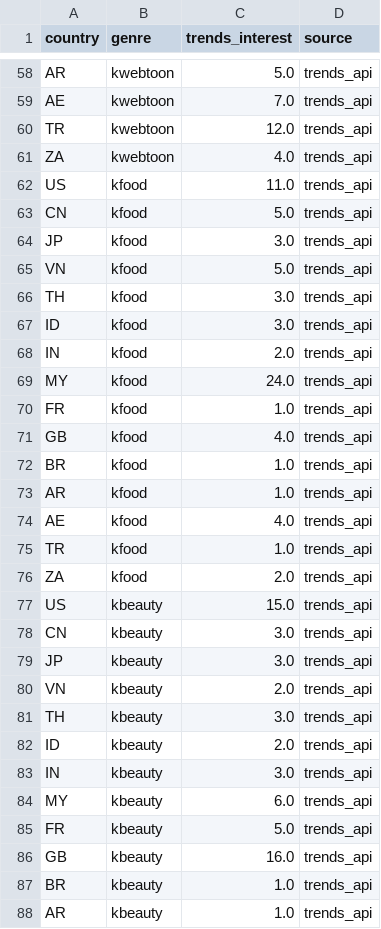
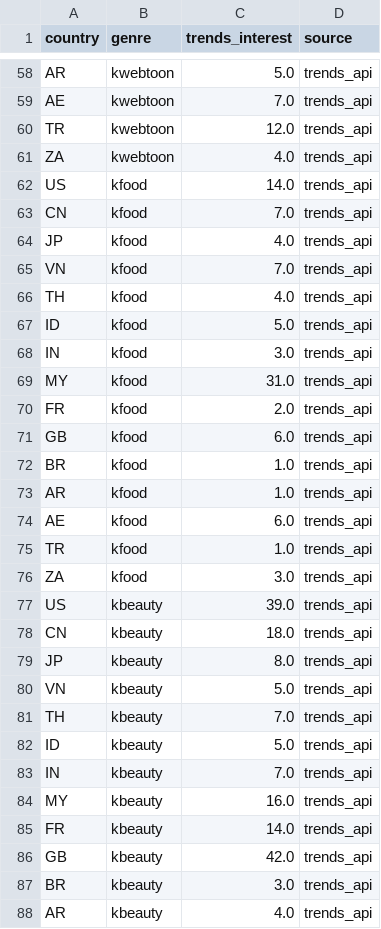
Before and after one commit to jason-j-kim/kwci-dashboard, a CSV file: data/raw/2026-06-28_trends_metrics.csv, drawn as a sheet; only a part is shown, gaps mark what is left out; the diff covers the shown part only.

```diff
--- a/data/raw/2026-06-28_trends_metrics.csv
+++ b/data/raw/2026-06-28_trends_metrics.csv
@@ -61,28 +61,28 @@ TR,kwebtoon,12.0,trends_api
 ZA,kwebtoon,4.0,trends_api
-US,kfood,11.0,trends_api
-CN,kfood,5.0,trends_api
-JP,kfood,3.0,trends_api
-VN,kfood,5.0,trends_api
-TH,kfood,3.0,trends_api
-ID,kfood,3.0,trends_api
-IN,kfood,2.0,trends_api
-MY,kfood,24.0,trends_api
-FR,kfood,1.0,trends_api
-GB,kfood,4.0,trends_api
+US,kfood,14.0,trends_api
+CN,kfood,7.0,trends_api
+JP,kfood,4.0,trends_api
+VN,kfood,7.0,trends_api
+TH,kfood,4.0,trends_api
+ID,kfood,5.0,trends_api
+IN,kfood,3.0,trends_api
+MY,kfood,31.0,trends_api
+FR,kfood,2.0,trends_api
+GB,kfood,6.0,trends_api
 BR,kfood,1.0,trends_api
 AR,kfood,1.0,trends_api
-AE,kfood,4.0,trends_api
+AE,kfood,6.0,trends_api
 TR,kfood,1.0,trends_api
-ZA,kfood,2.0,trends_api
-US,kbeauty,15.0,trends_api
-CN,kbeauty,3.0,trends_api
-JP,kbeauty,3.0,trends_api
-VN,kbeauty,2.0,trends_api
-TH,kbeauty,3.0,trends_api
-ID,kbeauty,2.0,trends_api
-IN,kbeauty,3.0,trends_api
-MY,kbeauty,6.0,trends_api
-FR,kbeauty,5.0,trends_api
-GB,kbeauty,16.0,trends_api
-BR,kbeauty,1.0,trends_api
-AR,kbeauty,1.0,trends_api
+ZA,kfood,3.0,trends_api
+US,kbeauty,39.0,trends_api
+CN,kbeauty,18.0,trends_api
+JP,kbeauty,8.0,trends_api
+VN,kbeauty,5.0,trends_api
+TH,kbeauty,7.0,trends_api
+ID,kbeauty,5.0,trends_api
+IN,kbeauty,7.0,trends_api
+MY,kbeauty,16.0,trends_api
+FR,kbeauty,14.0,trends_api
+GB,kbeauty,42.0,trends_api
+BR,kbeauty,3.0,trends_api
+AR,kbeauty,4.0,trends_api
```
Also changed, not shown: 44 edited cells elsewhere in this file, data/output/2026-06-28_kwci_country.csv, data/output/2026-06-28_kwci_domain.csv, 8 other files.
